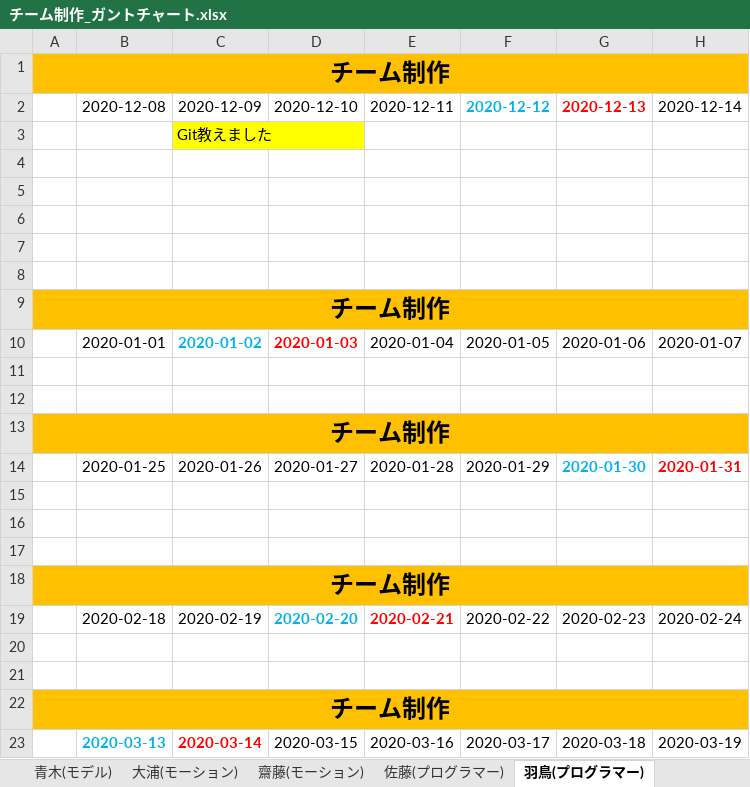
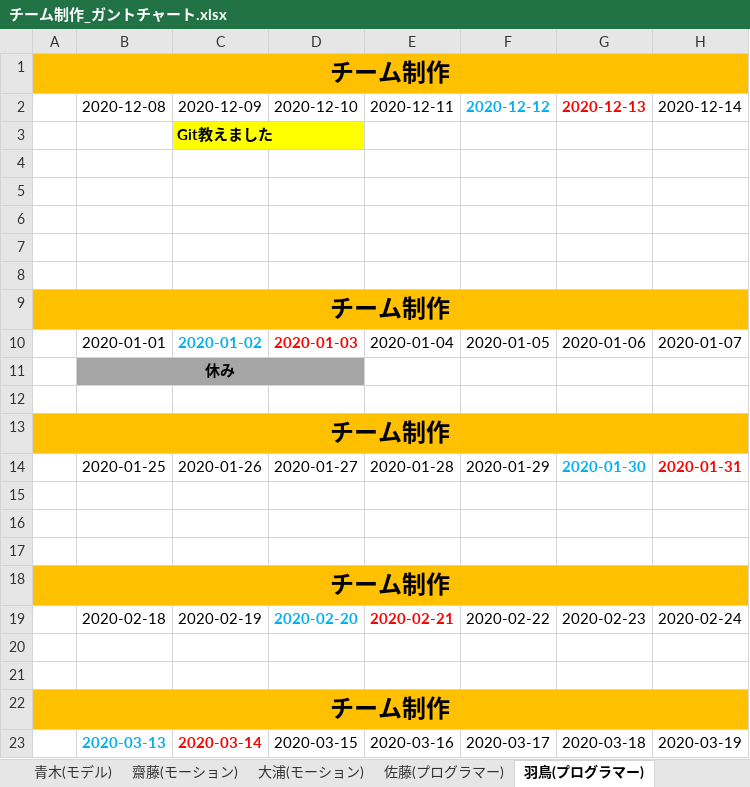
Before and after one commit to Saitouyukihiro/3DGame_Progress, an Excel workbook: Excel/チーム制作_ガントチャート.xlsx, sheet 羽鳥(プログラマー), drawn as a sheet; only a part is shown; values as stored, in another font and other column widths than the file's, no borders; the diff names each change by its address in the sheet, - before the commit and + after, or states it on an @@ line.

```diff
--- a/Excel/チーム制作_ガントチャート.xlsx (sheet 羽鳥(プログラマー))
+++ b/Excel/チーム制作_ガントチャート.xlsx (sheet 羽鳥(プログラマー))
@@ sheet tab order changed: 青木(モデル) | 齋藤(モーション) | 大浦(モーション) | 佐藤(プログラマー) | 羽鳥(プログラマー) @@
-C3 bold: off
+C3 bold: on
-B11: (empty)
+B11: 休み
-B11:D11 fill: none
+B11:D11 fill: #A5A5A5
+B11:D11 merged
```
Also changed, not shown: sheet 佐藤(プログラマー), sheet 山田(モデル), sheet 大浦(モーション), sheet 齋藤(モーション), sheet 青木(モデル).
